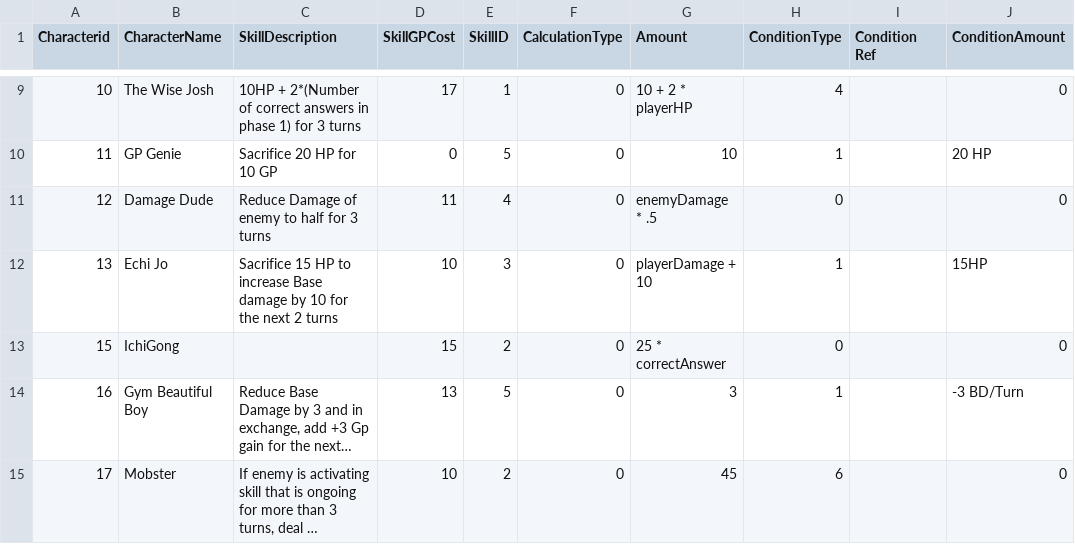
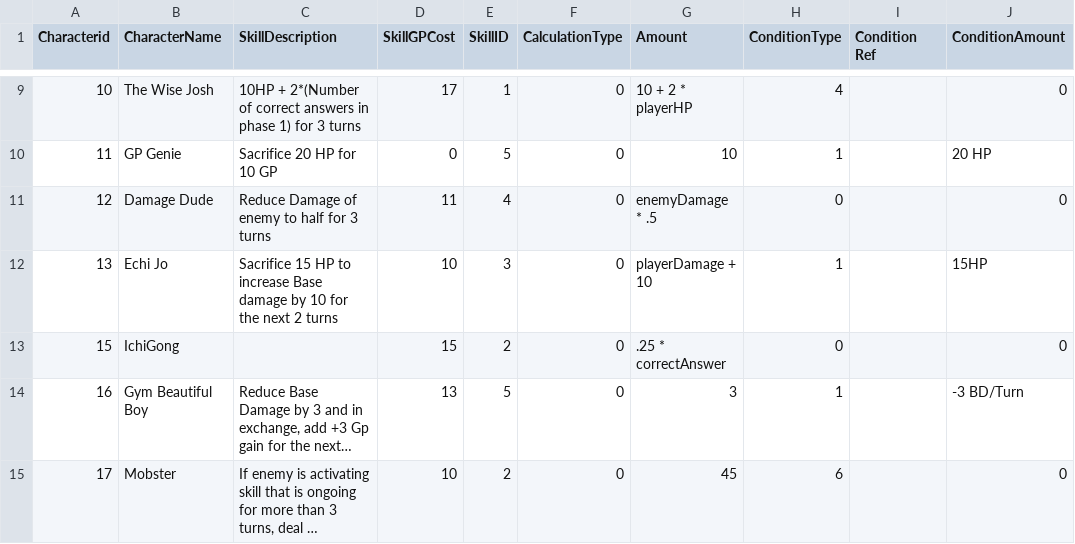
Before and after one commit to johnchristianbanzon/EnglishBattleRoyale, a CSV file: Assets/Resources/CSV/Characters.csv, drawn as a sheet; only a part is shown, gaps mark what is left out; long unchanged cells end in …; the diff names each change by its address in the sheet, - before the commit and + after, or states it on an @@ line.

Commit message:
Character csv fix

```diff
--- a/Assets/Resources/CSV/Characters.csv
+++ b/Assets/Resources/CSV/Characters.csv
-G13 (Amount): 25 * correctAnswer
+G13 (Amount): .25 * correctAnswer
```
